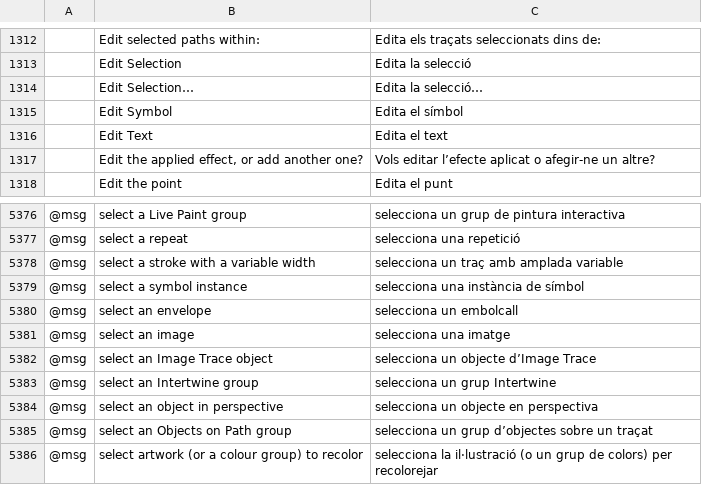
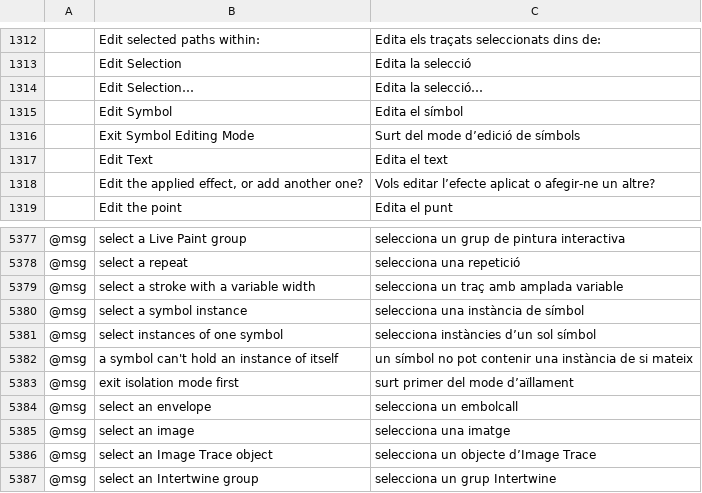
Before and after one commit to FredApps/vectorcraft, a TSV file: crates/ui-egui/src/i18n/ca.tsv, drawn as a sheet; only a part is shown, gaps mark what is left out; the shorter side is filled out with more unchanged rows; the diff names each change by its address in the sheet, - before the commit and + after, or states it on an @@ line.

```diff
--- a/crates/ui-egui/src/i18n/ca.tsv
+++ b/crates/ui-egui/src/i18n/ca.tsv
+row 1316:  | Exit Symbol Editing Mode | Surt del mode d’edició de símbols
+row 5381: @msg | select instances of one symbol | selecciona instàncies d’un sol símbol
+row 5382: @msg | a symbol can't hold an instance of itself | un símbol no pot contenir una instància de si mateix
+row 5383: @msg | exit isolation mode first | surt primer del mode d’aïllament
```
Also changed, not shown: crates/ui-egui/src/i18n/bg.tsv, crates/ui-egui/src/i18n/el.tsv, 50 other files.
